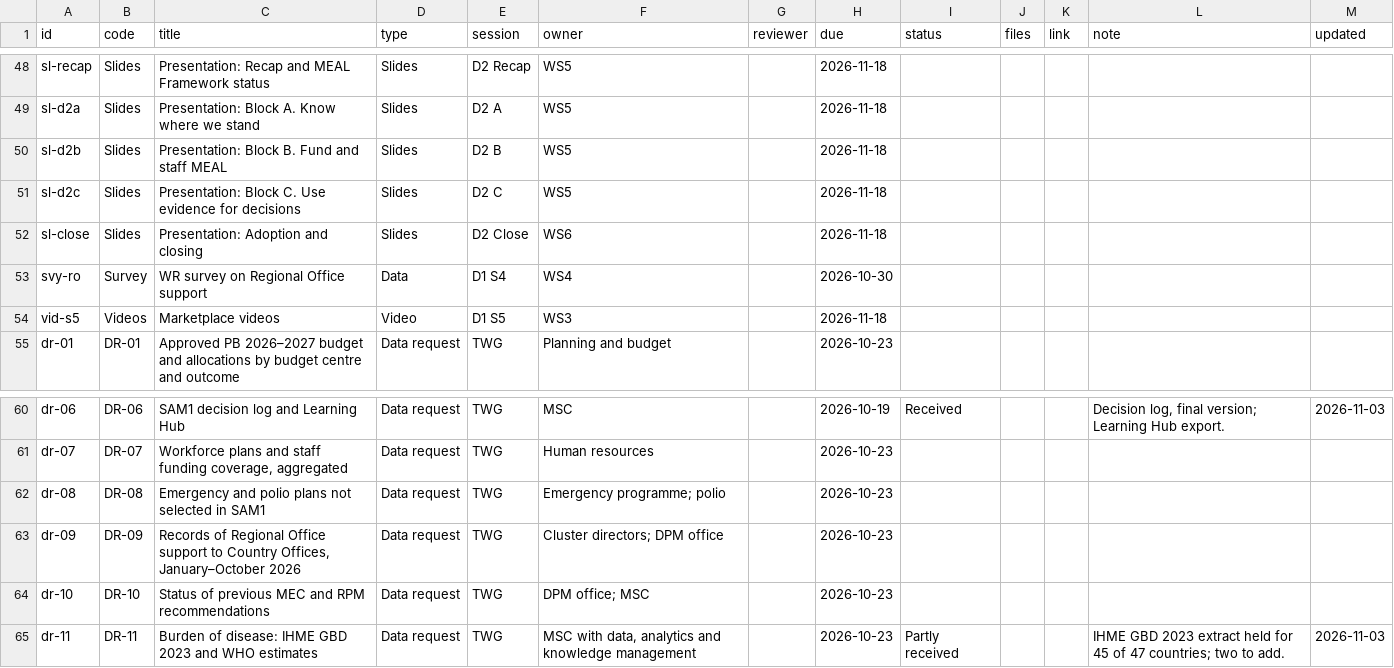
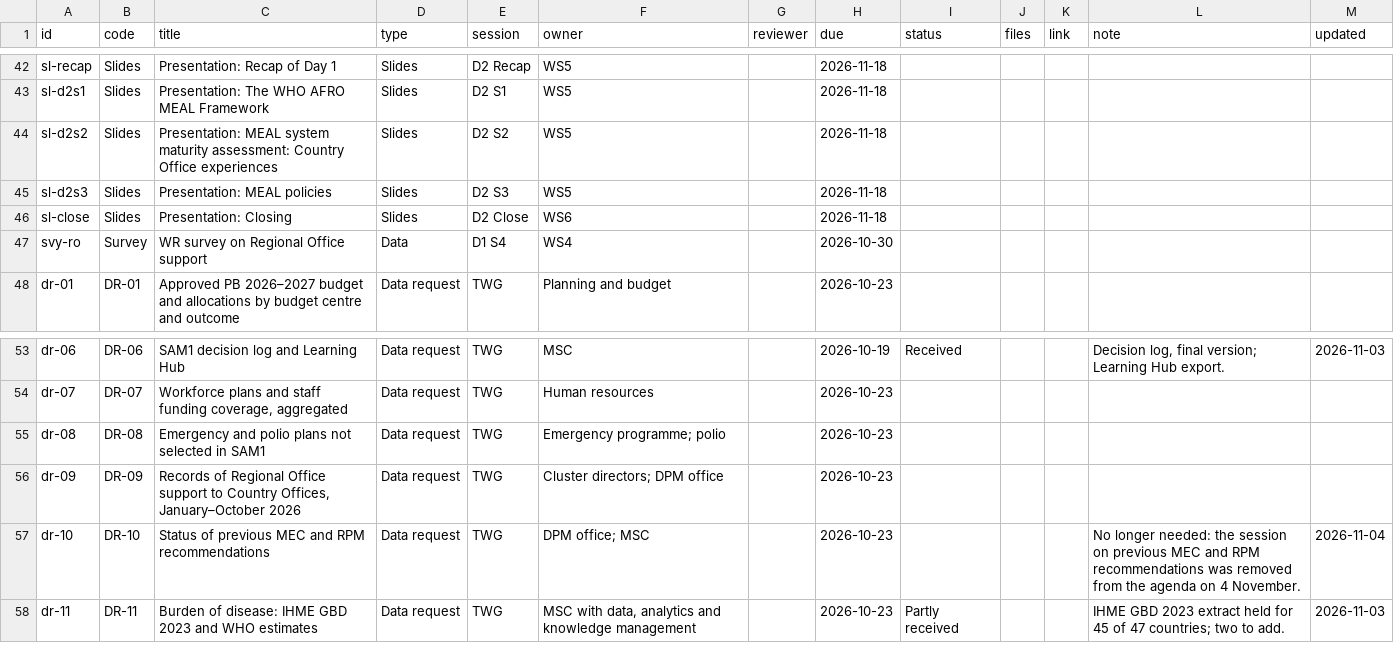
Before and after one commit to silimanengoma/who-afro-performance-intelligence, a CSV file: mec2026/data/tracker.csv, drawn as a sheet; only a part is shown, gaps mark what is left out; removed rows and columns are numbered as before the commit, all else as after; the diff covers the shown part only; the diff names each change by its address in the sheet, - before the commit and + after, or states it on an @@ line.

```diff
--- a/mec2026/data/tracker.csv
+++ b/mec2026/data/tracker.csv
-C42 (title): Presentation: Recap and MEAL Framework status
+C42 (title): Presentation: Recap of Day 1
-A43 (id): sl-d2a
+A43 (id): sl-d2s1
-C43 (title): Presentation: Block A. Know where we stand
+C43 (title): Presentation: The WHO AFRO MEAL Framework
-E43 (session): D2 A
+E43 (session): D2 S1
-A44 (id): sl-d2b
+A44 (id): sl-d2s2
-C44 (title): Presentation: Block B. Fund and staff MEAL
+C44 (title): Presentation: MEAL system maturity assessment: Country Office experiences
-E44 (session): D2 B
+E44 (session): D2 S2
-A45 (id): sl-d2c
+A45 (id): sl-d2s3
-C45 (title): Presentation: Block C. Use evidence for decisions
+C45 (title): Presentation: MEAL policies
-E45 (session): D2 C
+E45 (session): D2 S3
-C46 (title): Presentation: Adoption and closing
+C46 (title): Presentation: Closing
-row 54: vid-s5 | Videos | Marketplace videos | Video | D1 S5 | WS3 |  | 2026-11-18
-L57 (note): (empty)
+L57 (note): No longer needed: the session on previous MEC and RPM recommendations was removed from the agenda on 4 November.
-M57 (updated): (empty)
+M57 (updated): 2026-11-04
```
Also changed, not shown: 6 removed rows and 64 edited cells elsewhere in this file, 17 other files.
